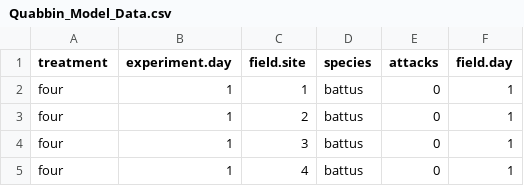
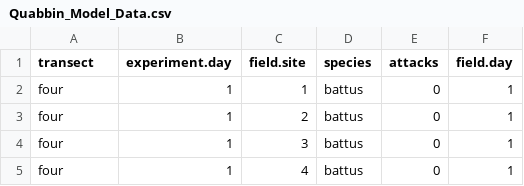
Before and after one commit to butterfliesrcool/Temporal_Synchrony_Predation_Experiments, a CSV file: data/predation_data/Quabbin_Model_Data.csv, drawn as a sheet; only a part is shown.

Commit message:
Update Quabbin_Model_Data.csv

```diff
--- a/data/predation_data/Quabbin_Model_Data.csv
+++ b/data/predation_data/Quabbin_Model_Data.csv
@@ -1,2 +1,2 @@
-treatment,experiment.day,field.site,species,attacks,field.day
+transect,experiment.day,field.site,species,attacks,field.day
 four,1,1,battus,0,1
```
